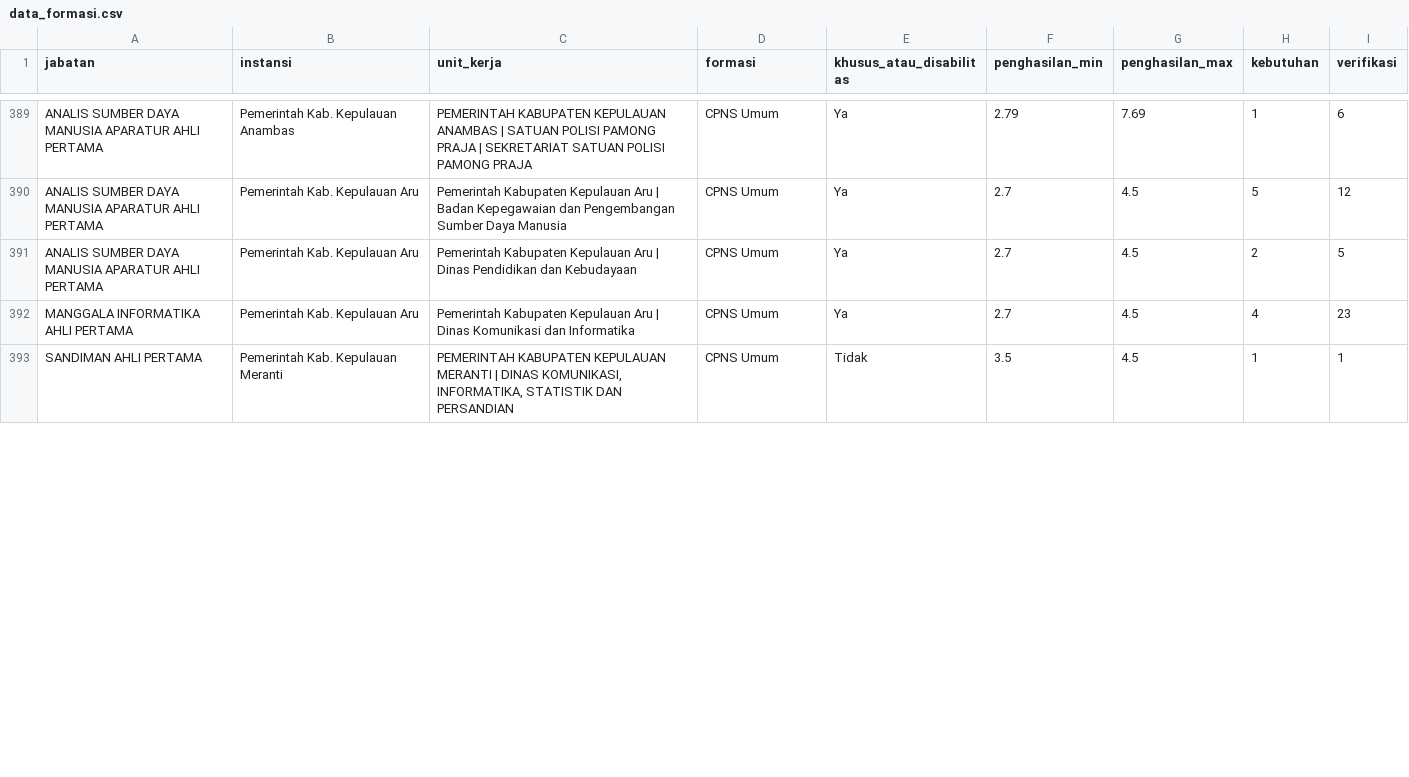
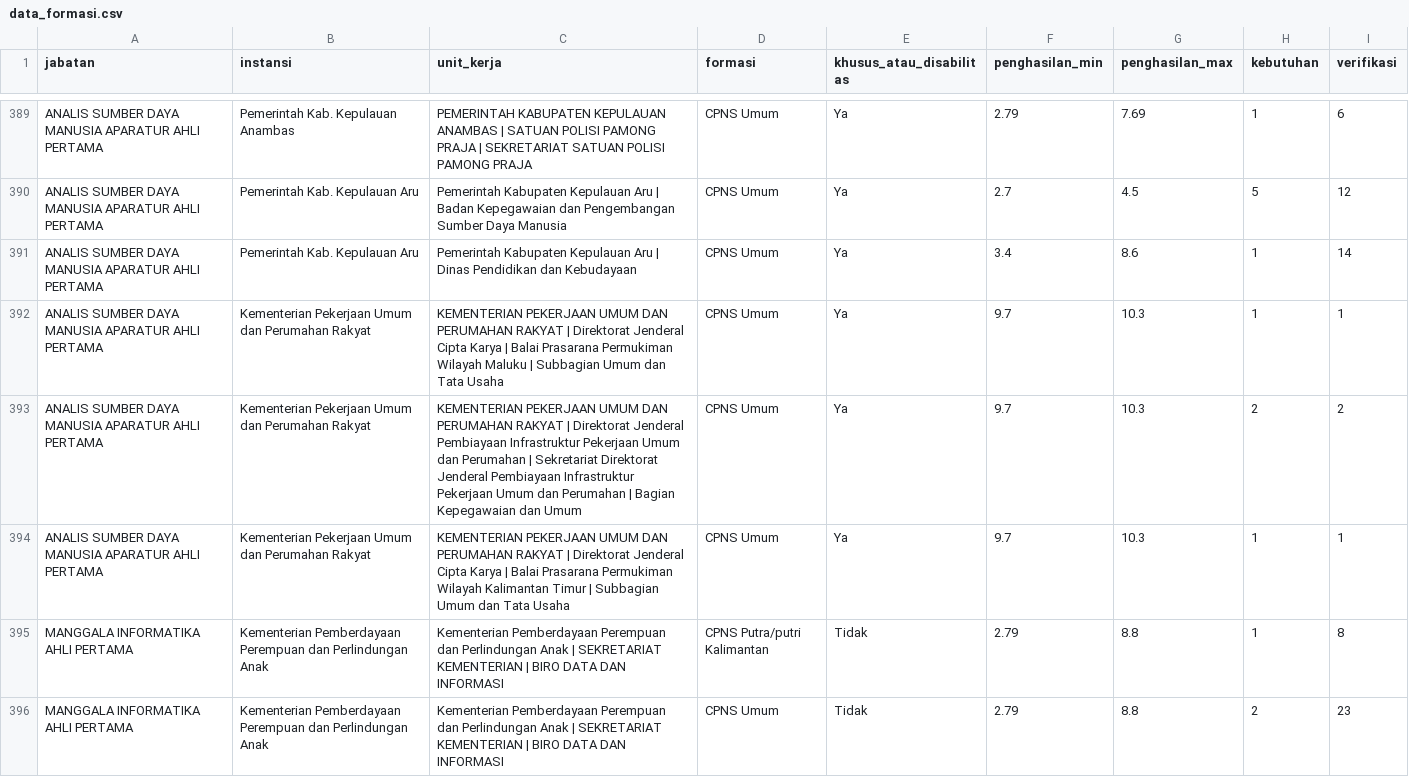
Before and after one commit to YanovaAdia/sscasn_formasi_scrapper, a CSV file: data_formasi.csv, drawn as a sheet; only a part is shown, gaps mark what is left out; the diff covers the shown part only.

Commit message:
Fix dan tambang fungsi excel

```diff
--- a/data_formasi.csv
+++ b/data_formasi.csv
@@ -390,4 +390,7 @@ ANALIS SUMBER DAYA MANUSIA APARATUR AHLI PERTAMA,Pemerintah Kab. Kepulauan Anamb
 ANALIS SUMBER DAYA MANUSIA APARATUR AHLI PERTAMA,Pemerintah Kab. Kepulauan Aru,Pemerintah Kabupaten Kepulauan Aru | Badan Kepegawaian dan Pengembangan Sumber Daya Manusia,CPNS Umum,Ya,2.7,4.5,5,12
-ANALIS SUMBER DAYA MANUSIA APARATUR AHLI PERTAMA,Pemerintah Kab. Kepulauan Aru,Pemerintah Kabupaten Kepulauan Aru | Dinas Pendidikan dan Kebudayaan,CPNS Umum,Ya,2.7,4.5,2,5
-MANGGALA INFORMATIKA AHLI PERTAMA,Pemerintah Kab. Kepulauan Aru,Pemerintah Kabupaten Kepulauan Aru | Dinas Komunikasi dan Informatika,CPNS Umum,Ya,2.7,4.5,4,23
-SANDIMAN AHLI PERTAMA,Pemerintah Kab. Kepulauan Meranti,"PEMERINTAH KABUPATEN KEPULAUAN MERANTI | DINAS KOMUNIKASI, INFORMATIKA, STATISTIK DAN PERSANDIAN",CPNS Umum,Tidak,3.5,4.5,1,1
+ANALIS SUMBER DAYA MANUSIA APARATUR AHLI PERTAMA,Pemerintah Kab. Kepulauan Aru,Pemerintah Kabupaten Kepulauan Aru | Dinas Pendidikan dan Kebudayaan,CPNS Umum,Ya,3.4,8.6,1,14
+ANALIS SUMBER DAYA MANUSIA APARATUR AHLI PERTAMA,Kementerian Pekerjaan Umum dan Perumahan Rakyat,KEMENTERIAN PEKERJAAN UMUM DAN PERUMAHAN RAKYAT | Direktorat Jenderal Cipta Karya | Balai Prasarana Permukiman Wilayah Maluku | Subbagian Umum dan Tata Usaha,CPNS Umum,Ya,9.7,10.3,1,1
+ANALIS SUMBER DAYA MANUSIA APARATUR AHLI PERTAMA,Kementerian Pekerjaan Umum dan Perumahan Rakyat,KEMENTERIAN PEKERJAAN UMUM DAN PERUMAHAN RAKYAT | Direktorat Jenderal Pembiayaan Infrastruktur Pekerjaan Umum dan Perumahan | Sekretariat Direktorat Jenderal Pembiayaan Infrastruktur Pekerjaan Umum dan Perumahan | Bagian Kepegawaian dan Umum,CPNS Umum,Ya,9.7,10.3,2,2
+ANALIS SUMBER DAYA MANUSIA APARATUR AHLI PERTAMA,Kementerian Pekerjaan Umum dan Perumahan Rakyat,KEMENTERIAN PEKERJAAN UMUM DAN PERUMAHAN RAKYAT | Direktorat Jenderal Cipta Karya | Balai Prasarana Permukiman Wilayah Kalimantan Timur | Subbagian Umum dan Tata Usaha,CPNS Umum,Ya,9.7,10.3,1,1
+MANGGALA INFORMATIKA AHLI PERTAMA,Kementerian Pemberdayaan Perempuan dan Perlindungan Anak,Kementerian Pemberdayaan Perempuan dan Perlindungan Anak | SEKRETARIAT KEMENTERIAN | BIRO DATA DAN INFORMASI,CPNS Putra/putri Kalimantan,Tidak,2.79,8.8,1,8
+MANGGALA INFORMATIKA AHLI PERTAMA,Kementerian Pemberdayaan Perempuan dan Perlindungan Anak,Kementerian Pemberdayaan Perempuan dan Perlindungan Anak | SEKRETARIAT KEMENTERIAN | BIRO DATA DAN INFORMASI,CPNS Umum,Tidak,2.79,8.8,2,23
```
Also changed, not shown: 4 added rows, 6 removed rows and 32 edited cells elsewhere in this file, 2 other files.
